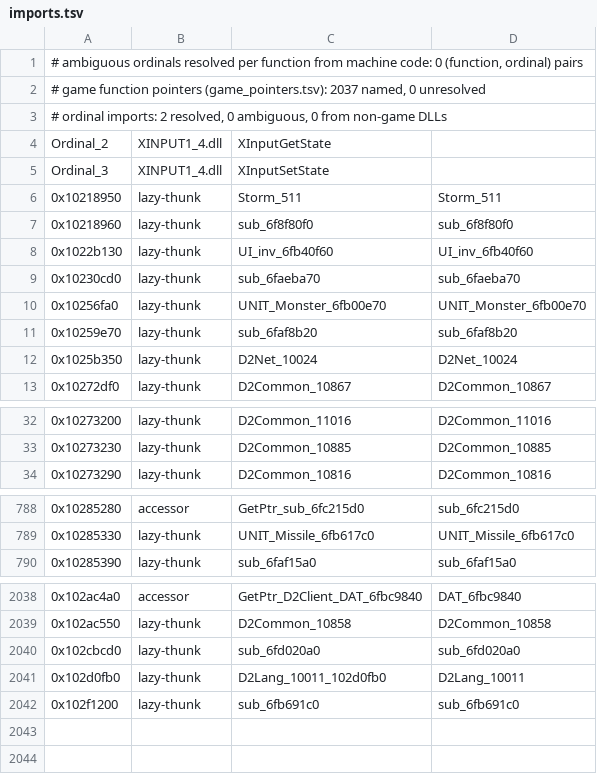
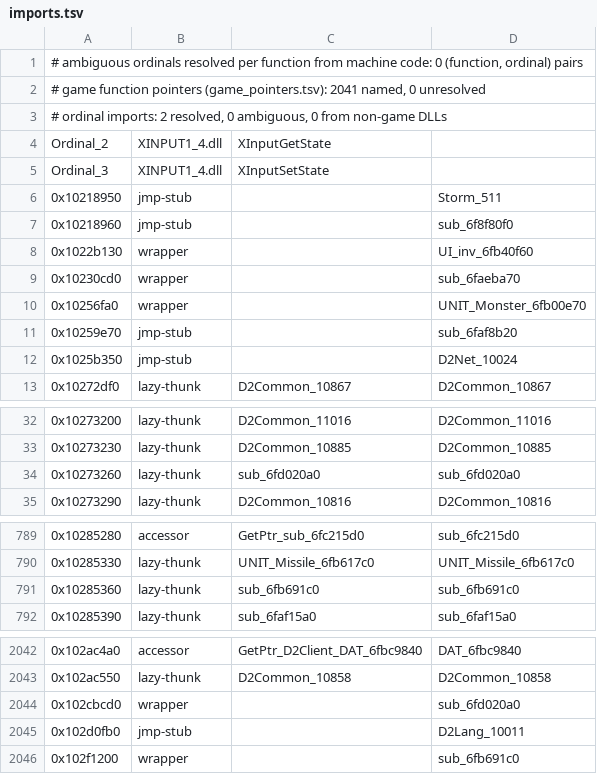
Before and after one commit to Nugwa628/fd2, a TSV file: 4_pd2_source/ProjectDiablo/imports.tsv, drawn as a sheet; only a part is shown, gaps mark what is left out; the diff covers the shown part only.

```diff
--- a/4_pd2_source/ProjectDiablo/imports.tsv
+++ b/4_pd2_source/ProjectDiablo/imports.tsv
@@ -1,3 +1,3 @@
 # ambiguous ordinals resolved per function from machine code: 0 (function, ordinal) pairs
-# game function pointers (game_pointers.tsv): 2037 named, 0 unresolved
+# game function pointers (game_pointers.tsv): 2041 named, 0 unresolved
 # ordinal imports: 2 resolved, 0 ambiguous, 0 from non-game DLLs
@@ -5,9 +5,9 @@ Ordinal_2	XINPUT1_4.dll	XInputGetState
 Ordinal_3	XINPUT1_4.dll	XInputSetState
-0x10218950	lazy-thunk	Storm_511	Storm_511
-0x10218960	lazy-thunk	sub_6f8f80f0	sub_6f8f80f0
-0x1022b130	lazy-thunk	UI_inv_6fb40f60	UI_inv_6fb40f60
-0x10230cd0	lazy-thunk	sub_6faeba70	sub_6faeba70
-0x10256fa0	lazy-thunk	UNIT_Monster_6fb00e70	UNIT_Monster_6fb00e70
-0x10259e70	lazy-thunk	sub_6faf8b20	sub_6faf8b20
-0x1025b350	lazy-thunk	D2Net_10024	D2Net_10024
+0x10218950	jmp-stub		Storm_511
+0x10218960	jmp-stub		sub_6f8f80f0
+0x1022b130	wrapper		UI_inv_6fb40f60
+0x10230cd0	wrapper		sub_6faeba70
+0x10256fa0	wrapper		UNIT_Monster_6fb00e70
+0x10259e70	jmp-stub		sub_6faf8b20
+0x1025b350	jmp-stub		D2Net_10024
 0x10272df0	lazy-thunk	D2Common_10867	D2Common_10867
@@ -33,2 +33,3 @@ Ordinal_3	XINPUT1_4.dll	XInputSetState
 0x10273230	lazy-thunk	D2Common_10885	D2Common_10885
+0x10273260	lazy-thunk	sub_6fd020a0	sub_6fd020a0
 0x10273290	lazy-thunk	D2Common_10816	D2Common_10816
@@ -789,2 +790,3 @@ Ordinal_3	XINPUT1_4.dll	XInputSetState
 0x10285330	lazy-thunk	UNIT_Missile_6fb617c0	UNIT_Missile_6fb617c0
+0x10285360	lazy-thunk	sub_6fb691c0	sub_6fb691c0
 0x10285390	lazy-thunk	sub_6faf15a0	sub_6faf15a0
@@ -2039,4 +2043,4 @@ Ordinal_3	XINPUT1_4.dll	XInputSetState
 0x102ac550	lazy-thunk	D2Common_10858	D2Common_10858
-0x102cbcd0	lazy-thunk	sub_6fd020a0	sub_6fd020a0
-0x102d0fb0	lazy-thunk	D2Lang_10011_102d0fb0	D2Lang_10011
-0x102f1200	lazy-thunk	sub_6fb691c0	sub_6fb691c0
+0x102cbcd0	wrapper		sub_6fd020a0
+0x102d0fb0	jmp-stub		D2Lang_10011
+0x102f1200	wrapper		sub_6fb691c0
```
Also changed, not shown: 2 added rows and 5 edited cells elsewhere in this file, 4_pd2_source/ProjectDiablo/game_pointers.tsv, 5_game_patches/patches.csv, 48 other files.
